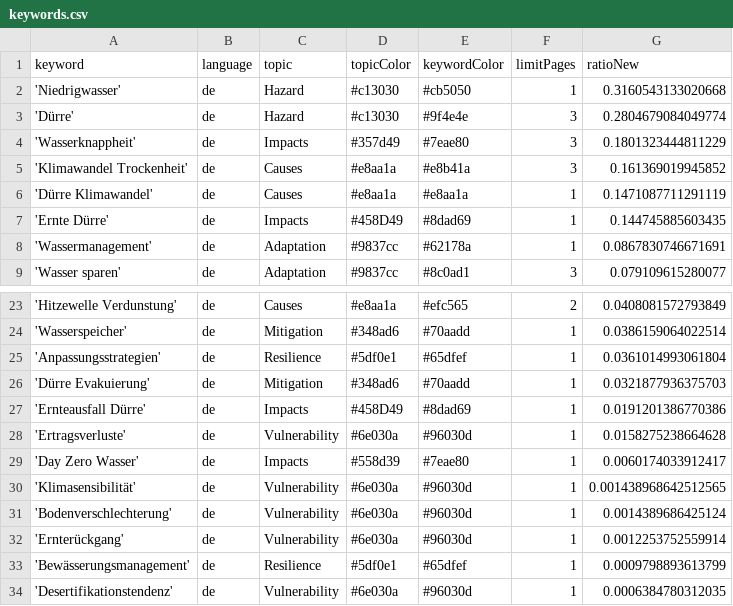
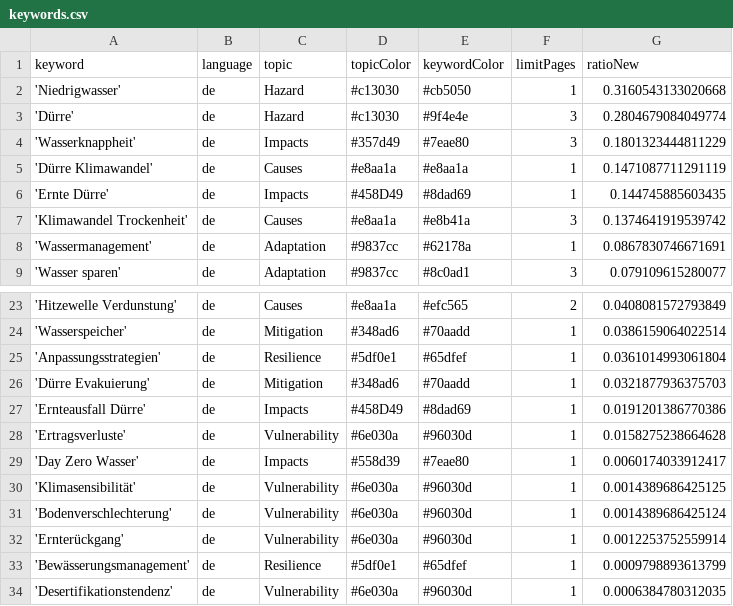
Before and after one commit to sonjanews/DroughtIsComing, a CSV file: keywords.csv, drawn as a sheet; only a part is shown, gaps mark what is left out.

Commit message:
Commit from GitHub Actions (harvest:0.0)

```diff
--- a/keywords.csv
+++ b/keywords.csv
@@ -4,5 +4,5 @@ keyword,language,topic,topicColor,keywordColor,limitPages,ratioNew
 'Wasserknappheit',de,Impacts,#357d49,#7eae80,3,0.1801323444811229
-'Klimawandel Trockenheit',de,Causes,#e8aa1a,#e8b41a,3,0.161369019945852
 'Dürre Klimawandel',de,Causes,#e8aa1a,#e8aa1a,1,0.1471087711291119
 'Ernte Dürre',de,Impacts,#458D49,#8dad69,1,0.144745885603435
+'Klimawandel Trockenheit',de,Causes,#e8aa1a,#e8b41a,3,0.1374641919539742
 'Wassermanagement',de,Adaptation,#9837cc,#62178a,1,0.0867830746671691
@@ -29,3 +29,3 @@ keyword,language,topic,topicColor,keywordColor,limitPages,ratioNew
 'Day Zero Wasser',de,Impacts,#558d39,#7eae80,1,0.0060174033912417
-'Klimasensibilität',de,Vulnerability,#6e030a,#96030d,1,0.001438968642512565
+'Klimasensibilität',de,Vulnerability,#6e030a,#96030d,1,0.0014389686425125
 'Bodenverschlechterung',de,Vulnerability,#6e030a,#96030d,1,0.0014389686425124
```
